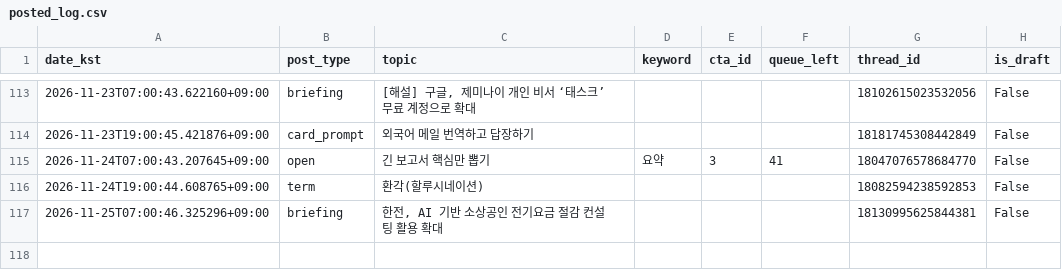
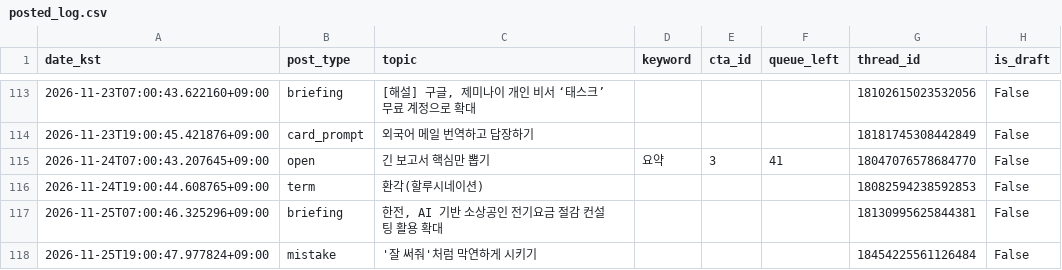
Before and after one commit to sodamsam/sodam-bot, a CSV file: data/posted_log.csv, drawn as a sheet; only a part is shown, gaps mark what is left out; the diff names each change by its address in the sheet, - before the commit and + after, or states it on an @@ line.

```diff
--- a/data/posted_log.csv
+++ b/data/posted_log.csv
+row 118: 2026-11-25T19:00:47.977824+09:00 | mistake | '잘 써줘'처럼 막연하게 시키기 |  |  |  | 18454225561126484 | False
```
Also changed, not shown: 2 other files.
